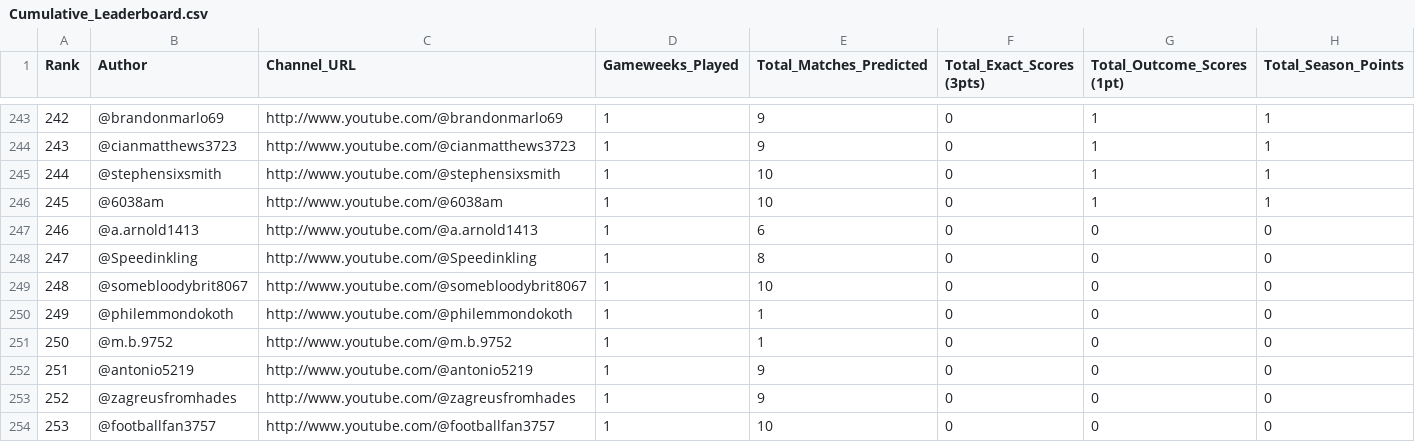
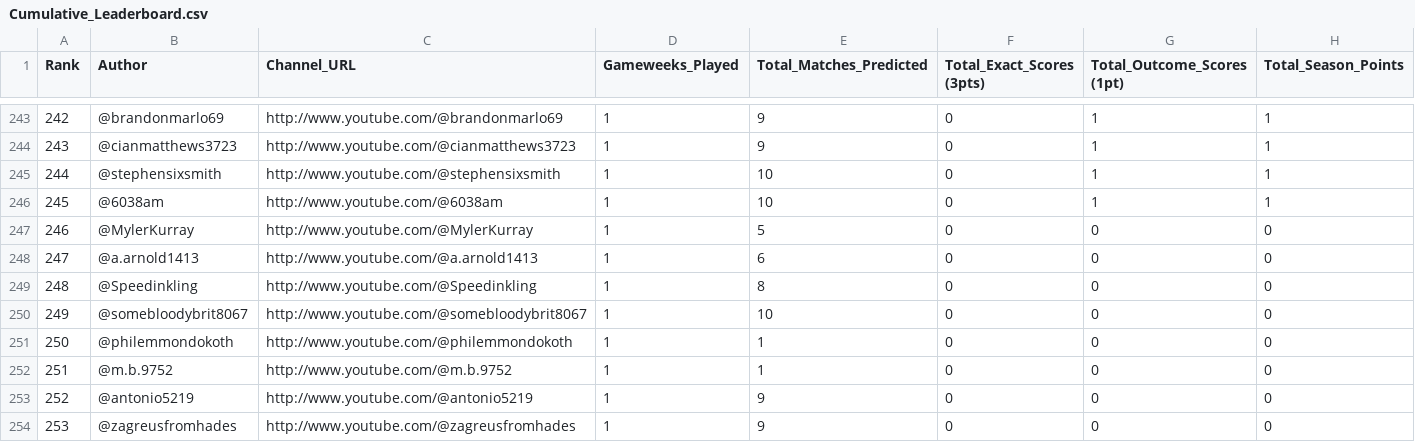
Before and after one commit to AviBomb/premier-league-predictions-tracker, a CSV file: exports/Cumulative_Leaderboard.csv, drawn as a sheet; only a part is shown, gaps mark what is left out; the shorter side is filled out with more unchanged rows; addresses are those after the commit; the diff names each change by its address in the sheet, - before the commit and + after, or states it on an @@ line.

```diff
--- a/exports/Cumulative_Leaderboard.csv
+++ b/exports/Cumulative_Leaderboard.csv
+row 247: 246 | @MylerKurray | http://www.youtube.com/@MylerKurray | 1 | 5 | 0 | 0 | 0
@@ column A (Rank) renumbered from row 248 down @@
```
Also changed, not shown: data/sample_comments.csv, exports/GW1_Parsed_Predictions.csv, 7 other files.
